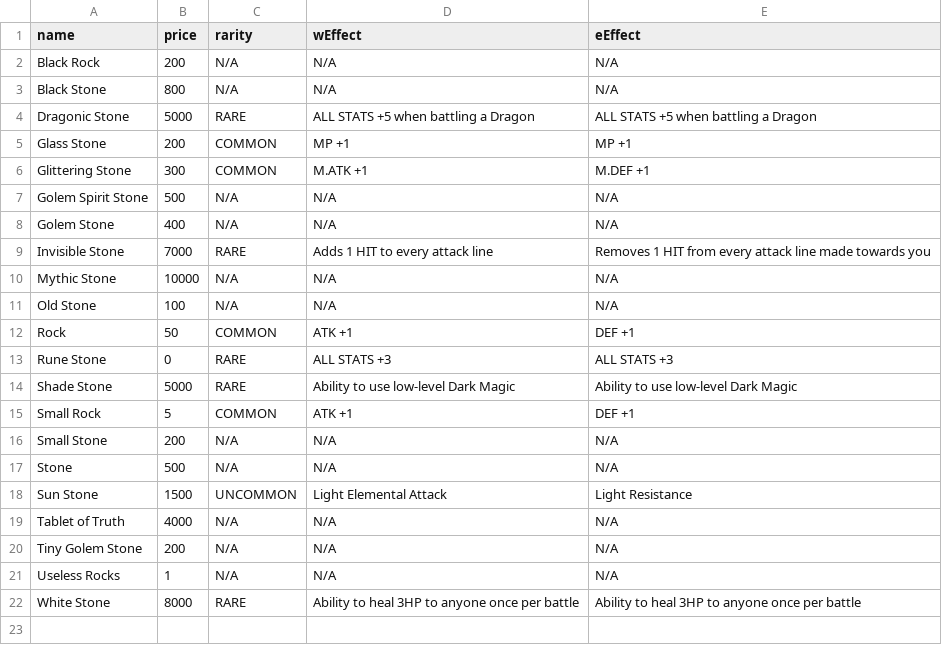
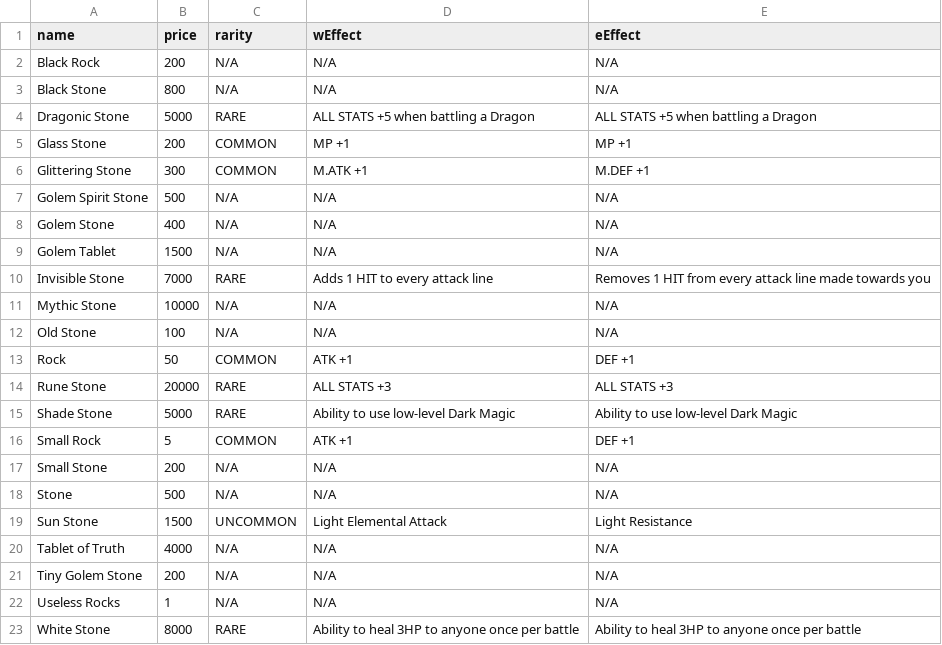
Before and after one commit to snowyrunes/PelagoIslandsBot, a TSV file: data/materials/stones.tsv, drawn as a sheet.

```diff
--- a/data/materials/stones.tsv
+++ b/data/materials/stones.tsv
@@ -8,2 +8,3 @@ Golem Spirit Stone	500	N/A	N/A	N/A
 Golem Stone	400	N/A	N/A	N/A
+Golem Tablet	1500	N/A	N/A	N/A
 Invisible Stone	7000	RARE	Adds 1 HIT to every attack line	Removes 1 HIT from every attack line made towards you
@@ -12,3 +13,3 @@ Old Stone	100	N/A	N/A	N/A
 Rock	50	COMMON	ATK +1	DEF +1
-Rune Stone	0	RARE	ALL STATS +3	ALL STATS +3
+Rune Stone	20000	RARE	ALL STATS +3	ALL STATS +3
 Shade Stone	5000	RARE	Ability to use low-level Dark Magic	Ability to use low-level Dark Magic
```
Also changed, not shown: data/livestock/monsterparts.tsv, data/livestock/monsters.tsv, 13 other files.
